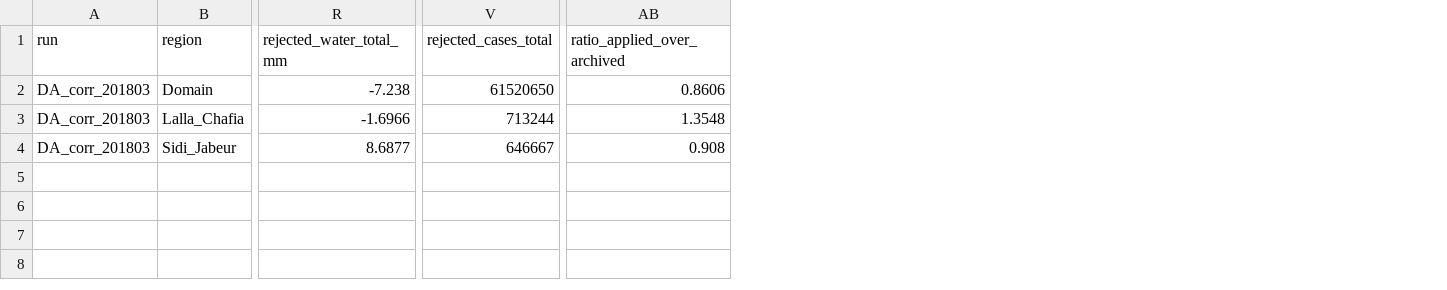
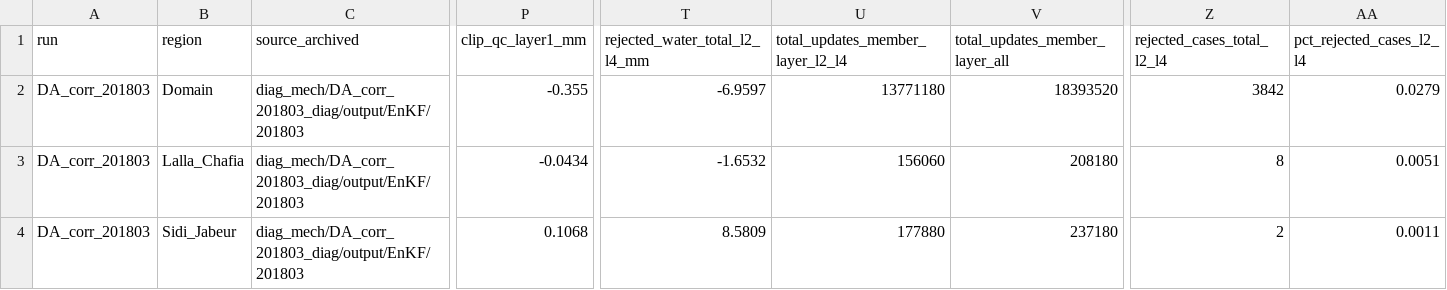
Before and after one commit to Ibaoune/Noah-MP_Morocco, a CSV file: paper1/tables/march2018_mechanism_budget_da_corr.csv, drawn as a sheet; only a part is shown, gaps mark what is left out; removed rows and columns are numbered as before the commit, all else as after; the diff covers the shown part only; the diff names each change by its address in the sheet, - before the commit and + after, or states it on an @@ line.

Commit message:
[paper1-closure] Step final2_da_corr_corrections completed

```diff
--- a/paper1/tables/march2018_mechanism_budget_da_corr.csv
+++ b/paper1/tables/march2018_mechanism_budget_da_corr.csv
+column C (source_archived), rows 2-4: all diag_mech/DA_corr_201803_diag/output/EnKF/201803
+column P (clip_qc_layer1_mm), rows 2-4: -0.355 | -0.0434 | 0.1068
-column R (rejected_water_total_mm), rows 2-4: -7.238 | -1.6966 | 8.6877
+column T (rejected_water_total_l2_l4_mm), rows 2-4: -6.9597 | -1.6532 | 8.5809
+column U (total_updates_member_layer_l2_l4), rows 2-4: 13771180 | 156060 | 177880
+column V (total_updates_member_layer_all), rows 2-4: 18393520 | 208180 | 237180
-column V (rejected_cases_total), rows 2-4: 61520650 | 713244 | 646667
+column Z (rejected_cases_total_l2_l4), rows 2-4: 3842 | 8 | 2
+column AA (pct_rejected_cases_l2_l4), rows 2-4: 0.0279 | 0.0051 | 0.0011
-column AB (ratio_applied_over_archived), rows 2-4: 0.8606 | 1.3548 | 0.908
```
Also changed, not shown: 1 added column and 17 edited cells elsewhere in this file, 5 other files.
